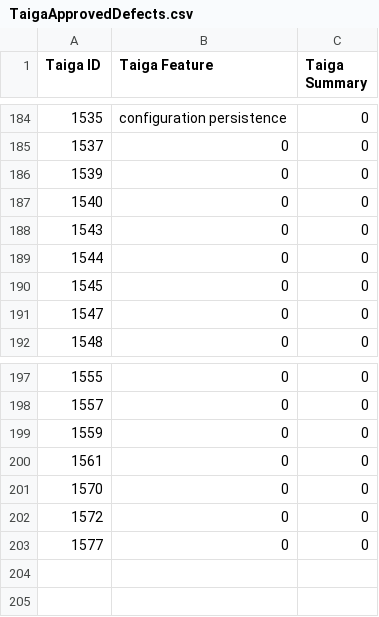
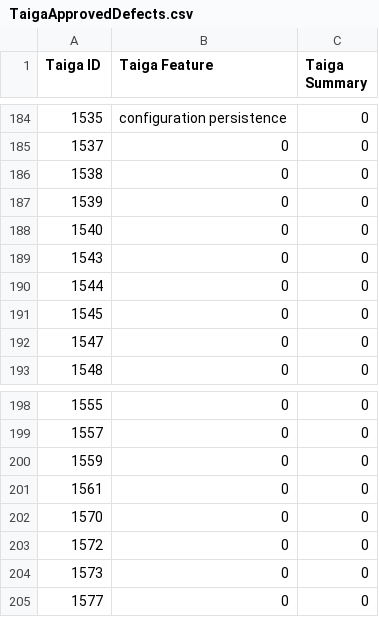
Before and after one commit to OpenSwitchNOS/openswitch-infra-commit-validation, a CSV file: TaigaApprovedDefects.csv, drawn as a sheet; only a part is shown, gaps mark what is left out; the diff names each change by its address in the sheet, - before the commit and + after, or states it on an @@ line.

Commit message:
added 1573 and 1538
Signed-off-by: Scotten <susan.scotten@hpe.com>

```diff
--- a/TaigaApprovedDefects.csv
+++ b/TaigaApprovedDefects.csv
+row 186: 1538 | 0 | 0
+row 204: 1573 | 0 | 0
```
